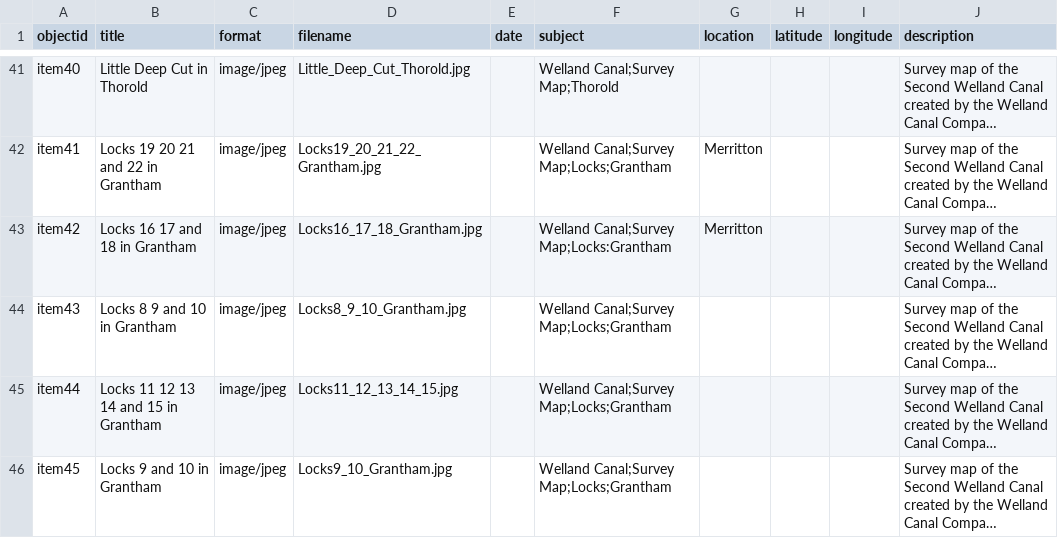
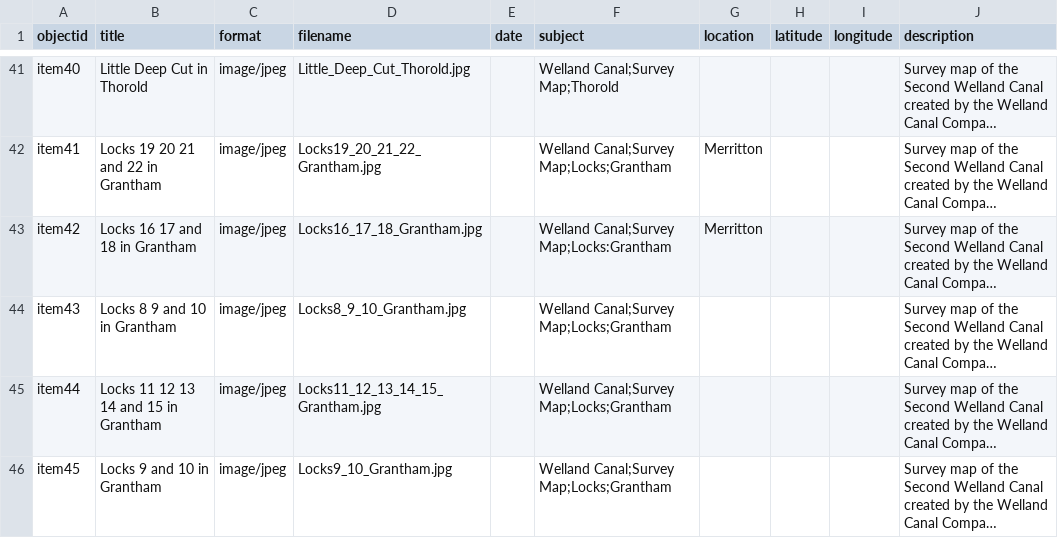
Before and after one commit to chantalcameron/Welland-Canal-Survey-Maps, a CSV file: _data/Survey_Maps_metadata.csv, drawn as a sheet; only a part is shown, gaps mark what is left out; long unchanged cells end in …; the diff names each change by its address in the sheet, - before the commit and + after, or states it on an @@ line.

Commit message:
Update Survey_Maps_metadata.csv

```diff
--- a/_data/Survey_Maps_metadata.csv
+++ b/_data/Survey_Maps_metadata.csv
-D45 (filename): Locks11_12_13_14_15.jpg
+D45 (filename): Locks11_12_13_14_15_Grantham.jpg
```
